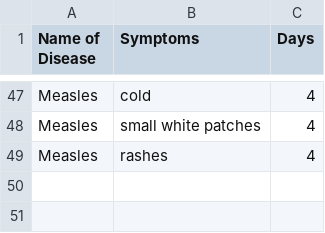
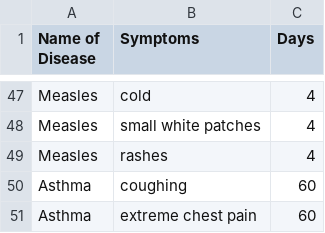
Before and after one commit to 1kingofattitude1/SMART-1, a CSV file: commondiseasedataset.csv, drawn as a sheet; only a part is shown, gaps mark what is left out; the diff names each change by its address in the sheet, - before the commit and + after, or states it on an @@ line.

Commit message:
Update commondiseasedataset.csv

```diff
--- a/commondiseasedataset.csv
+++ b/commondiseasedataset.csv
+row 50: Asthma | coughing | 60
+row 51: Asthma | extreme chest pain | 60
```
